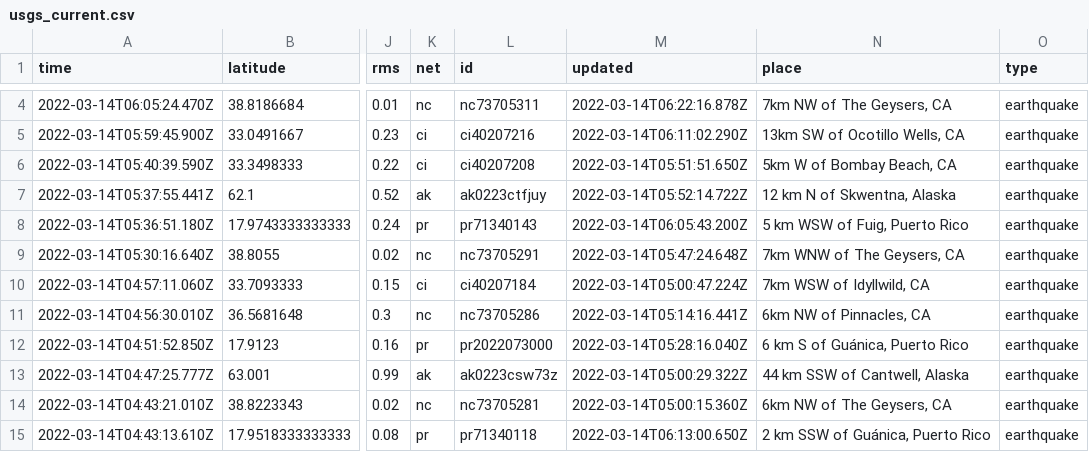
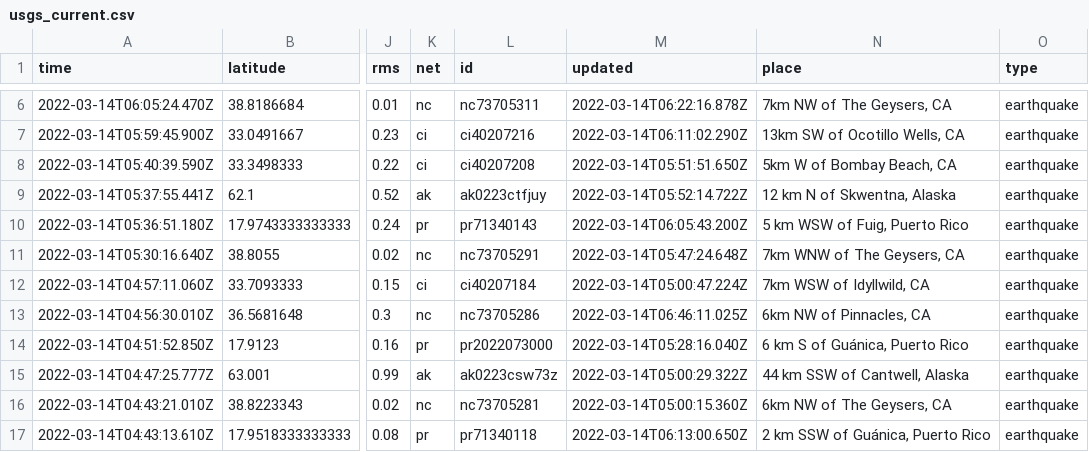
Before and after one commit to lambrechts/nicar2022-github-actions, a CSV file: usgs_current.csv, drawn as a sheet; only a part is shown, gaps mark what is left out; addresses are those after the commit; the diff covers the shown part only; the diff names each change by its address in the sheet, - before the commit and + after, or states it on an @@ line.

```diff
--- a/usgs_current.csv
+++ b/usgs_current.csv
-M13 (updated): 2022-03-14T05:14:16.441Z
+M13 (updated): 2022-03-14T06:46:11.025Z
```
Also changed, not shown: 2 added rows and 10 edited cells elsewhere in this file, usgs_main.csv.
